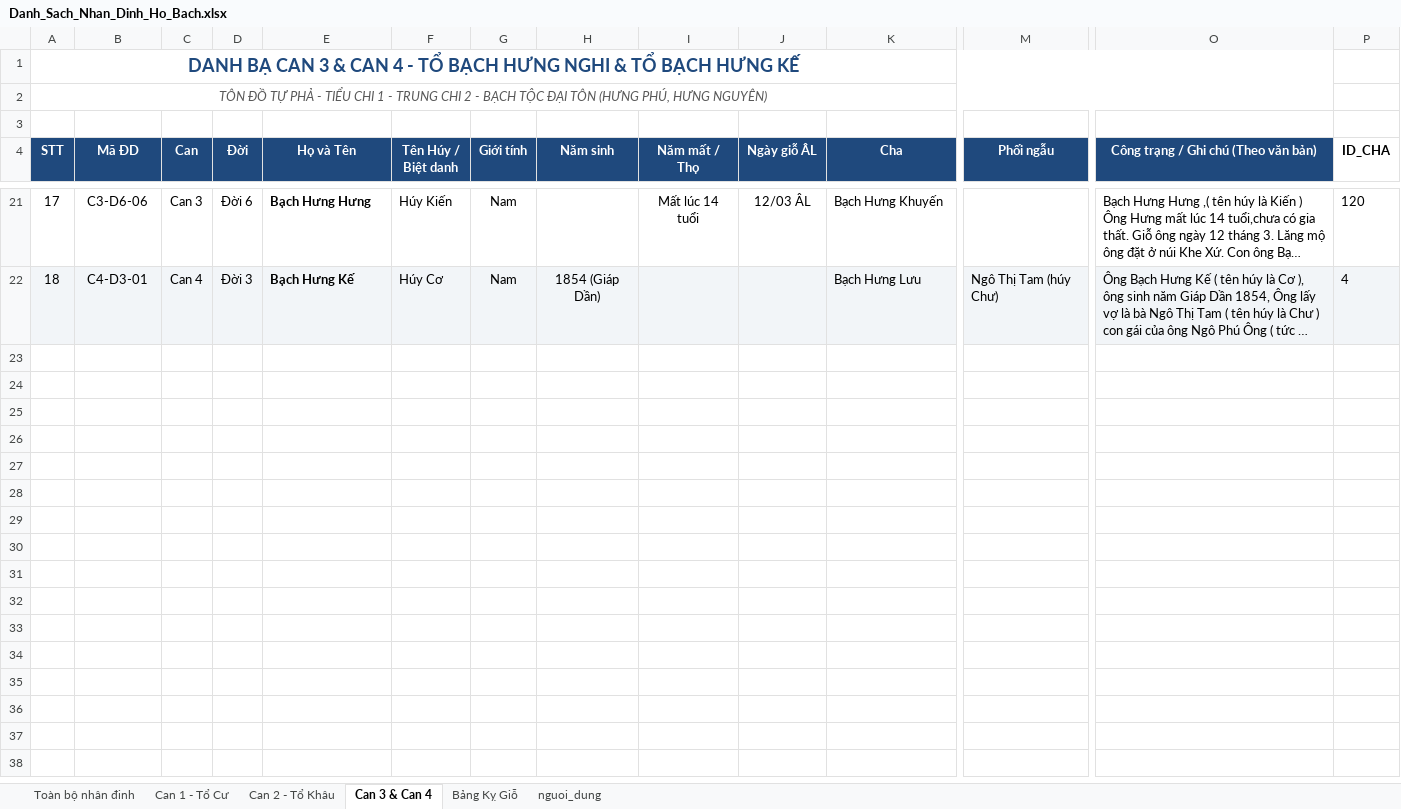
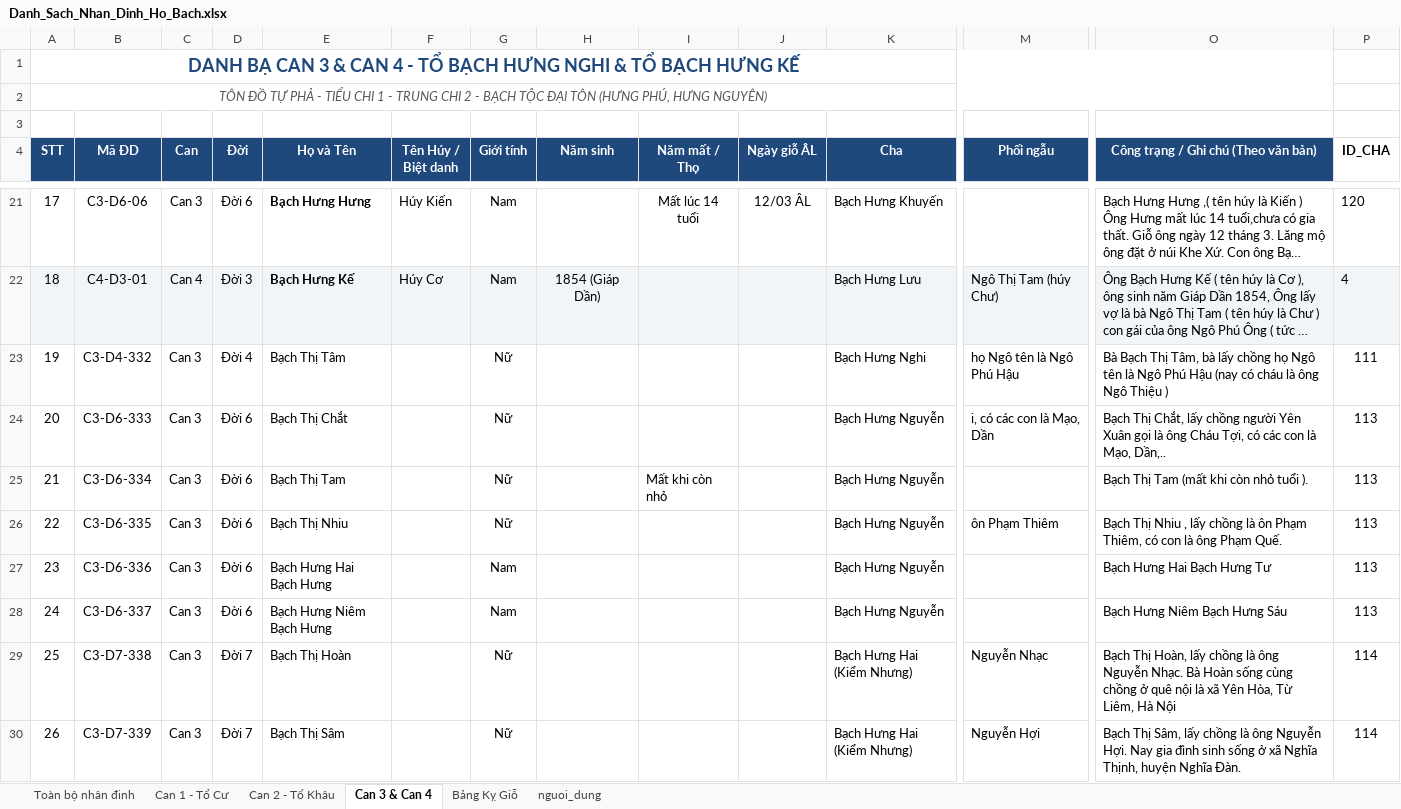
Before and after one commit to trinhbh/gia-pha-ho-bach, an Excel workbook: Danh_Sach_Nhan_Dinh_Ho_Bach.xlsx, sheet Can 3 & Can 4, drawn as a sheet; only a part is shown, gaps mark what is left out; long unchanged cells end in …; values as stored, in another font and other column widths than the file's, no borders; rows hold the shown columns only; the diff covers the shown part only; the diff names each change by its address in the sheet, - before the commit and + after, or states it on an @@ line.

```diff
--- a/Danh_Sach_Nhan_Dinh_Ho_Bach.xlsx (sheet Can 3 & Can 4)
+++ b/Danh_Sach_Nhan_Dinh_Ho_Bach.xlsx (sheet Can 3 & Can 4)
+row 23: 19 | C3-D4-332 | Can 3 | Đời 4 | Bạch Thị Tâm |  | Nữ |  |  |  | Bạch Hưng Nghi | họ Ngô tên là Ngô Phú Hậu | Bà Bạch Thị Tâm, bà lấy chồng họ Ngô tên là Ngô Phú Hậu (nay có cháu là ông Ngô Thiệu ) | 111
+row 24: 20 | C3-D6-333 | Can 3 | Đời 6 | Bạch Thị Chắt |  | Nữ |  |  |  | Bạch Hưng Nguyễn | i, có các con là Mạo, Dần | Bạch Thị Chắt, lấy chồng người Yên Xuân gọi là ông Cháu Tợi, có các con là Mạo, Dần,.. | 113
+row 25: 21 | C3-D6-334 | Can 3 | Đời 6 | Bạch Thị Tam |  | Nữ |  | Mất khi còn nhỏ |  | Bạch Hưng Nguyễn |  | Bạch Thị Tam (mất khi còn nhỏ tuổi ). | 113
+row 26: 22 | C3-D6-335 | Can 3 | Đời 6 | Bạch Thị Nhiu |  | Nữ |  |  |  | Bạch Hưng Nguyễn | ôn Phạm Thiêm | Bạch Thị Nhiu , lấy chồng là ôn Phạm Thiêm, có con là ông Phạm Quế. | 113
+row 27: 23 | C3-D6-336 | Can 3 | Đời 6 | Bạch Hưng Hai Bạch Hưng |  | Nam |  |  |  | Bạch Hưng Nguyễn |  | Bạch Hưng Hai Bạch Hưng Tư | 113
+row 28: 24 | C3-D6-337 | Can 3 | Đời 6 | Bạch Hưng Niêm Bạch Hưng |  | Nam |  |  |  | Bạch Hưng Nguyễn |  | Bạch Hưng Niêm Bạch Hưng Sáu | 113
+row 29: 25 | C3-D7-338 | Can 3 | Đời 7 | Bạch Thị Hoàn |  | Nữ |  |  |  | Bạch Hưng Hai (Kiểm Nhưng) | Nguyễn Nhạc | Bạch Thị Hoàn, lấy chồng là ông Nguyễn Nhạc. Bà Hoàn sống cùng chồng ở quê nội là xã Yên Hòa, Từ Liêm, Hà Nội | 114
+row 30: 26 | C3-D7-339 | Can 3 | Đời 7 | Bạch Thị Sâm |  | Nữ |  |  |  | Bạch Hưng Hai (Kiểm Nhưng) | Nguyễn Hợi | Bạch Thị Sâm, lấy chồng là ông Nguyễn Hợi. Nay gia đình sinh sống ở xã Nghĩa Thịnh, huyện Nghĩa Đàn. | 114
```
Also changed, not shown: 49 added rows elsewhere in this sheet, sheet Toàn bộ nhân đinh, sheet Can 2 - Tổ Khâu, sheet Can 1 - Tổ Cư, 5 other files.
